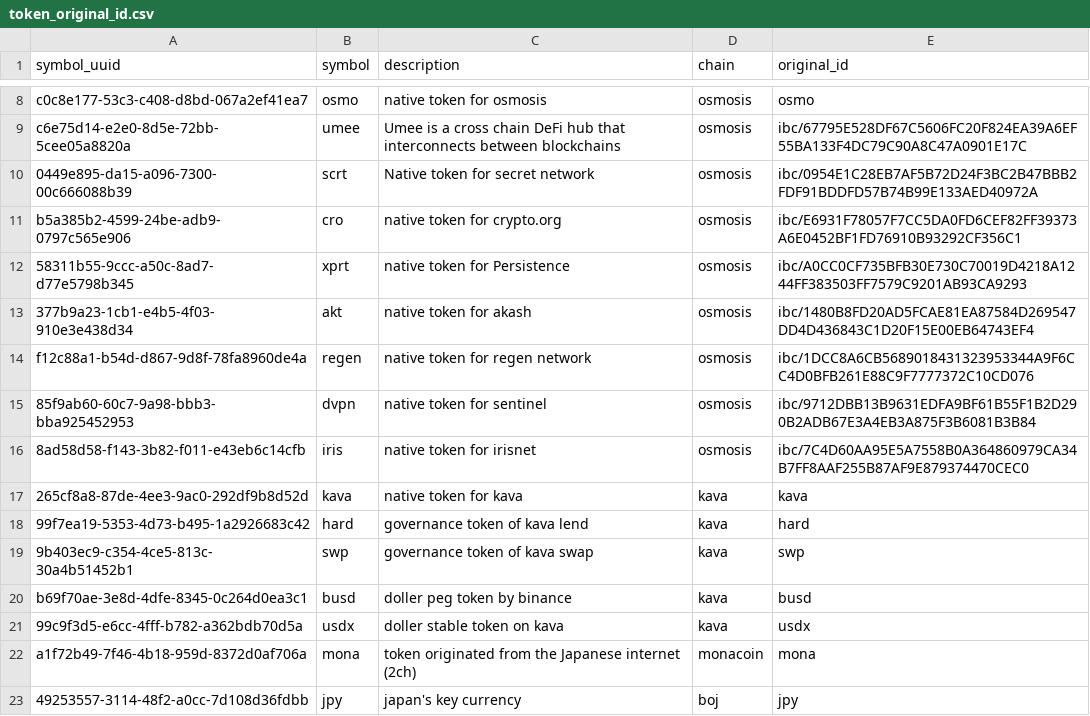
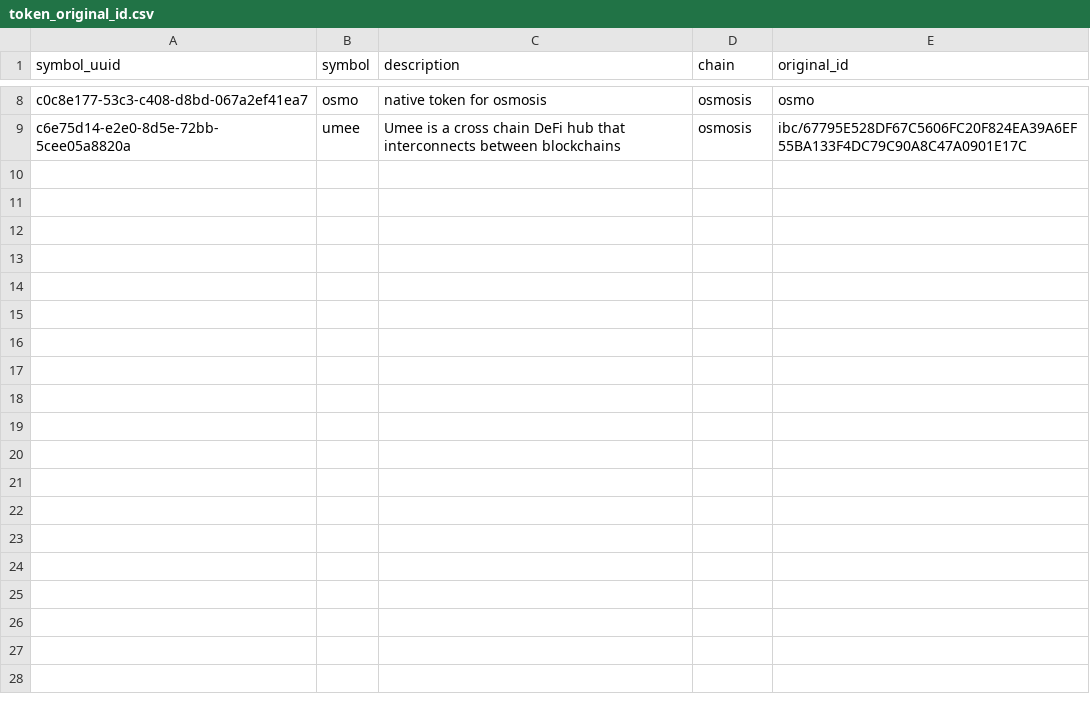
Before and after one commit to ca3-caaip/token_original_id, a CSV file: token_original_id.csv, drawn as a sheet; only a part is shown, gaps mark what is left out.

Commit message:
feat: dete token for request test

```diff
--- a/token_original_id.csv
+++ b/token_original_id.csv
@@ -9,15 +9 @@ c0c8e177-53c3-c408-d8bd-067a2ef41ea7,osmo,native token for osmosis,osmosis,osmo
 c6e75d14-e2e0-8d5e-72bb-5cee05a8820a,umee,Umee is a cross chain DeFi hub that interconnects between blockchains,osmosis,ibc/67795E528DF67C5606FC20F824EA39A6EF55BA133F4DC79C90A8C47A0901E17C
-0449e895-da15-a096-7300-00c666088b39,scrt,Native token for secret network,osmosis,ibc/0954E1C28EB7AF5B72D24F3BC2B47BBB2FDF91BDDFD57B74B99E133AED40972A
-b5a385b2-4599-24be-adb9-0797c565e906,cro,native token for crypto.org,osmosis,ibc/E6931F78057F7CC5DA0FD6CEF82FF39373A6E0452BF1FD76910B93292CF356C1
-58311b55-9ccc-a50c-8ad7-d77e5798b345,xprt,native token for Persistence,osmosis,ibc/A0CC0CF735BFB30E730C70019D4218A1244FF383503FF7579C9201AB93CA9293
-377b9a23-1cb1-e4b5-4f03-910e3e438d34,akt,native token for akash,osmosis,ibc/1480B8FD20AD5FCAE81EA87584D269547DD4D436843C1D20F15E00EB64743EF4
-f12c88a1-b54d-d867-9d8f-78fa8960de4a,regen,native token for regen network,osmosis,ibc/1DCC8A6CB5689018431323953344A9F6CC4D0BFB261E88C9F7777372C10CD076
-85f9ab60-60c7-9a98-bbb3-bba925452953,dvpn,native token for sentinel,osmosis,ibc/9712DBB13B9631EDFA9BF61B55F1B2D290B2ADB67E3A4EB3A875F3B6081B3B84
-8ad58d58-f143-3b82-f011-e43eb6c14cfb,iris,native token for irisnet,osmosis,ibc/7C4D60AA95E5A7558B0A364860979CA34B7FF8AAF255B87AF9E879374470CEC0
-265cf8a8-87de-4ee3-9ac0-292df9b8d52d,kava,native token for kava,kava,kava
-99f7ea19-5353-4d73-b495-1a2926683c42,hard,governance token of kava lend,kava,hard
-9b403ec9-c354-4ce5-813c-30a4b51452b1,swp,governance token of kava swap,kava,swp
-b69f70ae-3e8d-4dfe-8345-0c264d0ea3c1,busd,doller peg token by binance,kava,busd
-99c9f3d5-e6cc-4fff-b782-a362bdb70d5a,usdx,doller stable token on kava,kava,usdx
-a1f72b49-7f46-4b18-959d-8372d0af706a,mona,token originated from the Japanese internet (2ch),monacoin,mona
-49253557-3114-48f2-a0cc-7d108d36fdbb,jpy,japan's key currency,boj,jpy
```
